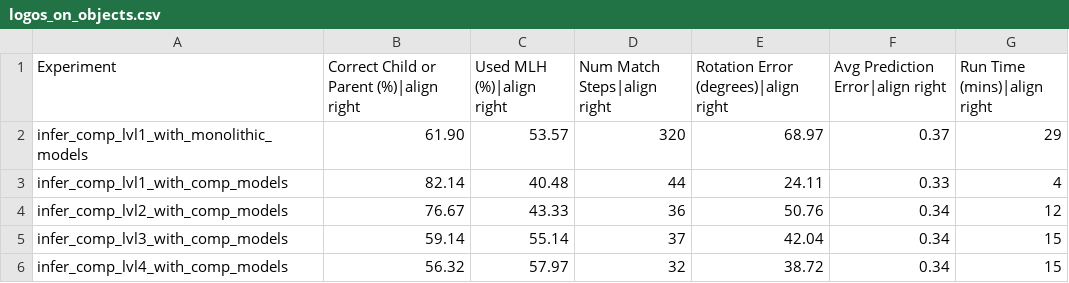
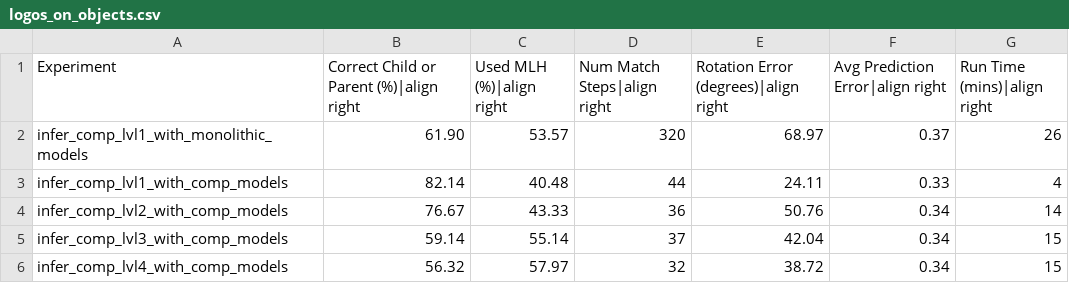
Before and after one commit to tristanls-tbp/tbp.monty, a CSV file: benchmarks/logos_on_objects.csv, drawn as a sheet.

```diff
--- a/benchmarks/logos_on_objects.csv
+++ b/benchmarks/logos_on_objects.csv
@@ -1,5 +1,5 @@
 Experiment,Correct Child or Parent (%)|align right,Used MLH (%)|align right,Num Match Steps|align right,Rotation Error (degrees)|align right,Avg Prediction Error|align right,Run Time (mins)|align right
-infer_comp_lvl1_with_monolithic_models,61.90,53.57,320,68.97,0.37,29
+infer_comp_lvl1_with_monolithic_models,61.90,53.57,320,68.97,0.37,26
 infer_comp_lvl1_with_comp_models,82.14,40.48,44,24.11,0.33,4
-infer_comp_lvl2_with_comp_models,76.67,43.33,36,50.76,0.34,12
+infer_comp_lvl2_with_comp_models,76.67,43.33,36,50.76,0.34,14
 infer_comp_lvl3_with_comp_models,59.14,55.14,37,42.04,0.34,15
```
Also changed, not shown: benchmarks/ycb_10objs.csv, benchmarks/ycb_77objs.csv, 10 other files.
